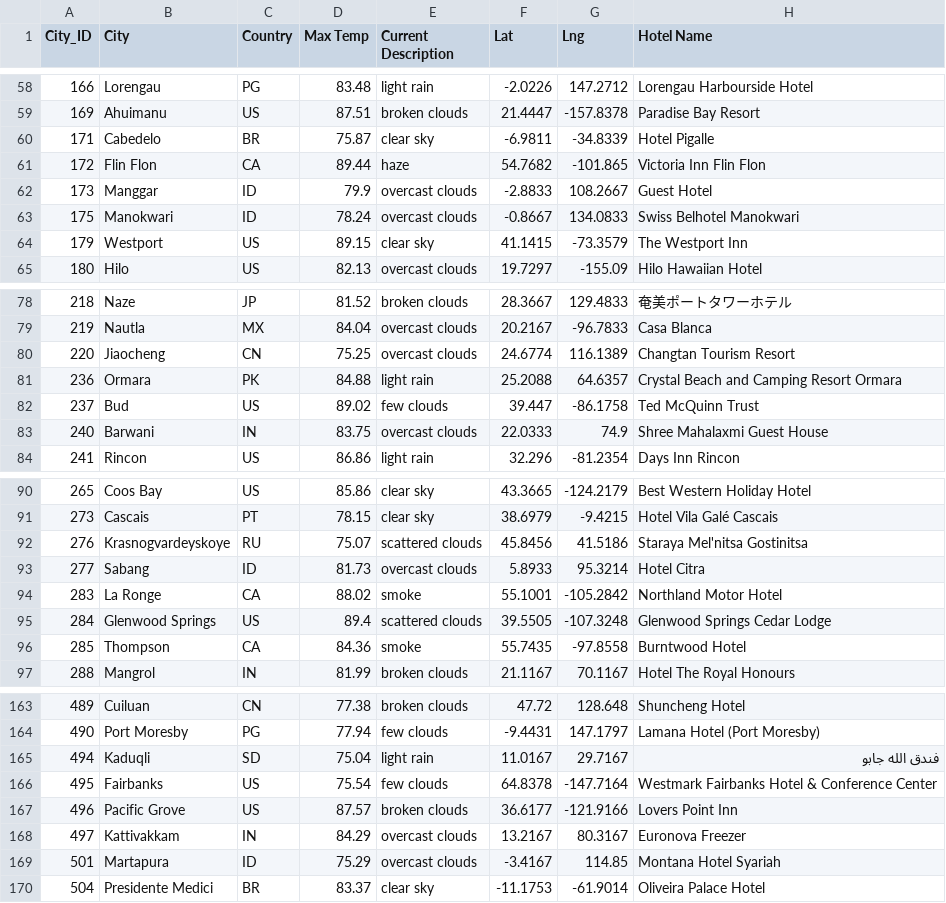
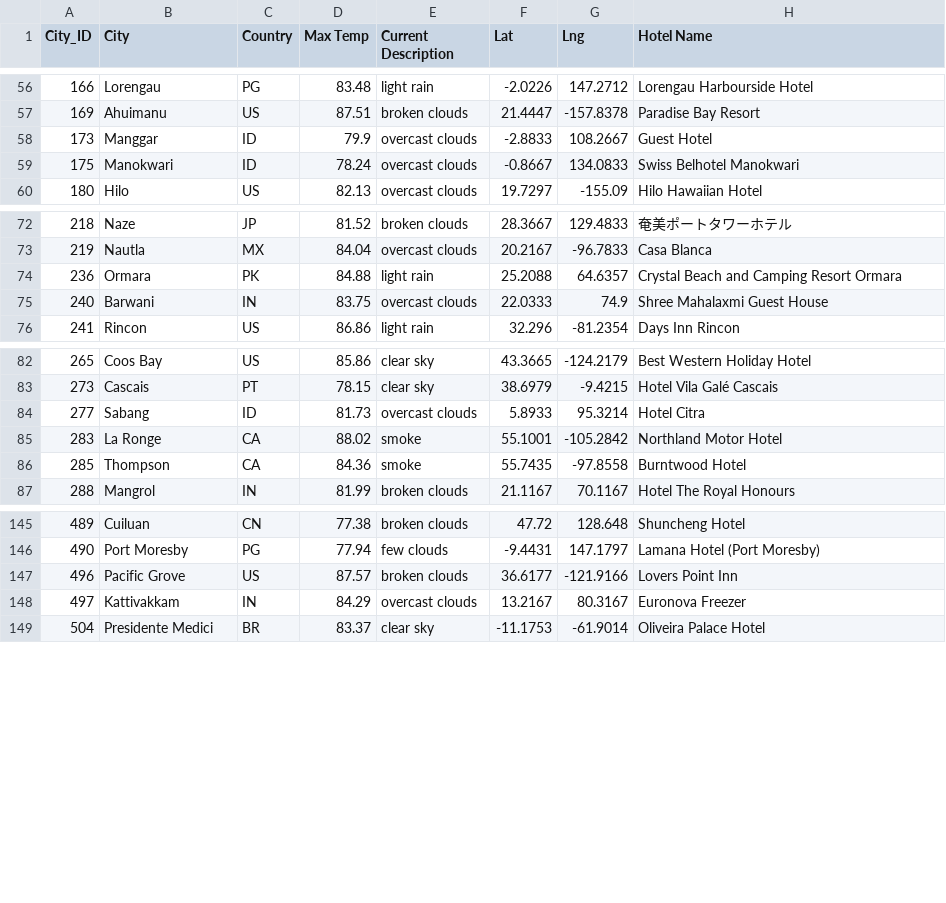
Before and after one commit to Maureen220/World_Weather_Analysis, a CSV file: Vacation_Search/WeatherPy_vacation.csv, drawn as a sheet; only a part is shown, gaps mark what is left out; the diff covers the shown part only.

Commit message:
Added Itinerary file and fixed code in vacation search

```diff
--- a/Vacation_Search/WeatherPy_vacation.csv
+++ b/Vacation_Search/WeatherPy_vacation.csv
@@ -59,7 +57,4 @@ City_ID,City,Country,Max Temp,Current Description,Lat,Lng,Hotel Name
 169,Ahuimanu,US,87.51,broken clouds,21.4447,-157.8378,Paradise Bay Resort
-171,Cabedelo,BR,75.87,clear sky,-6.9811,-34.8339,Hotel Pigalle
-172,Flin Flon,CA,89.44,haze,54.7682,-101.865,Victoria Inn Flin Flon
 173,Manggar,ID,79.9,overcast clouds,-2.8833,108.2667,Guest Hotel
 175,Manokwari,ID,78.24,overcast clouds,-0.8667,134.0833,Swiss Belhotel Manokwari
-179,Westport,US,89.15,clear sky,41.1415,-73.3579,The Westport Inn
 180,Hilo,US,82.13,overcast clouds,19.7297,-155.09,Hilo Hawaiian Hotel
@@ -79,5 +73,3 @@ City_ID,City,Country,Max Temp,Current Description,Lat,Lng,Hotel Name
 219,Nautla,MX,84.04,overcast clouds,20.2167,-96.7833,Casa Blanca
-220,Jiaocheng,CN,75.25,overcast clouds,24.6774,116.1389,Changtan Tourism Resort
 236,Ormara,PK,84.88,light rain,25.2088,64.6357,Crystal Beach and Camping Resort Ormara
-237,Bud,US,89.02,few clouds,39.447,-86.1758,Ted McQuinn Trust
 240,Barwani,IN,83.75,overcast clouds,22.0333,74.9,Shree Mahalaxmi Guest House
@@ -91,6 +83,4 @@ City_ID,City,Country,Max Temp,Current Description,Lat,Lng,Hotel Name
 273,Cascais,PT,78.15,clear sky,38.6979,-9.4215,Hotel Vila Galé Cascais
-276,Krasnogvardeyskoye,RU,75.07,scattered clouds,45.8456,41.5186,Staraya Mel'nitsa Gostinitsa
 277,Sabang,ID,81.73,overcast clouds,5.8933,95.3214,Hotel Citra
 283,La Ronge,CA,88.02,smoke,55.1001,-105.2842,Northland Motor Hotel
-284,Glenwood Springs,US,89.4,scattered clouds,39.5505,-107.3248,Glenwood Springs Cedar Lodge
 285,Thompson,CA,84.36,smoke,55.7435,-97.8558,Burntwood Hotel
@@ -164,7 +146,4 @@ City_ID,City,Country,Max Temp,Current Description,Lat,Lng,Hotel Name
 490,Port Moresby,PG,77.94,few clouds,-9.4431,147.1797,Lamana Hotel (Port Moresby)
-494,Kaduqli,SD,75.04,light rain,11.0167,29.7167,فندق الله جابو
-495,Fairbanks,US,75.54,few clouds,64.8378,-147.7164,Westmark Fairbanks Hotel & Conference Center
 496,Pacific Grove,US,87.57,broken clouds,36.6177,-121.9166,Lovers Point Inn
 497,Kattivakkam,IN,84.29,overcast clouds,13.2167,80.3167,Euronova Freezer
-501,Martapura,ID,75.29,overcast clouds,-3.4167,114.85,Montana Hotel Syariah
 504,Presidente Medici,BR,83.37,clear sky,-11.1753,-61.9014,Oliveira Palace Hotel
```
Also changed, not shown: 12 removed rows elsewhere in this file, 3 other files.
